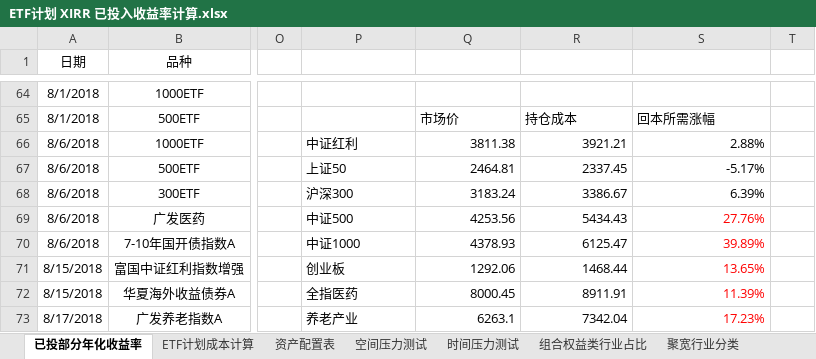
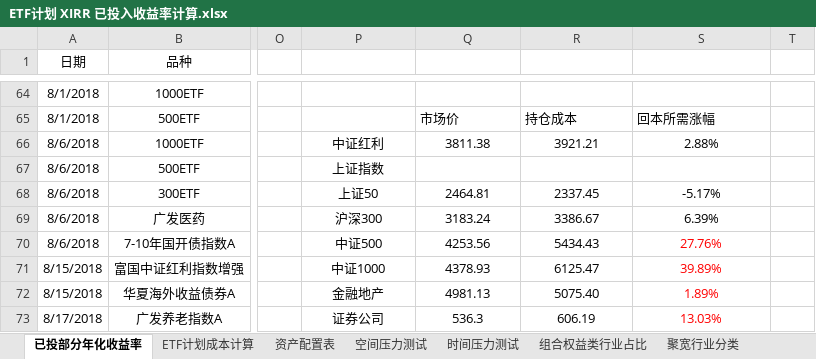
Before and after one commit to klq26/finance-data, an Excel workbook: Portfolio/ETF计划 XIRR 已投入收益率计算.xlsx, sheet 已投部分年化收益率, drawn as a sheet; only a part is shown, gaps mark what is left out; values as stored, in another font and other column widths than the file's, no borders; conditional formats not drawn; the diff covers the shown part only; the diff names each change by its address in the sheet, - before the commit and + after, or states it on an @@ line.

```diff
--- a/Portfolio/ETF计划 XIRR 已投入收益率计算.xlsx (sheet 已投部分年化收益率)
+++ b/Portfolio/ETF计划 XIRR 已投入收益率计算.xlsx (sheet 已投部分年化收益率)
-P66:P73 alignment: left
+P66:P73 alignment: center
-Q66:S66 alignment: right
+Q66:S66 alignment: center
-P67: 上证50
+P67: 上证指数
-Q67: 2464.81
+Q67: (empty)
-R67: 2337.45
+R67: (empty)
-S67: -5.17%
+S67: (empty)
-P68: 沪深300
+P68: 上证50
-Q68: 3183.24
+Q68: 2464.81
-Q68:S73 alignment: right
+Q68:S73 alignment: center
-R68: 3386.67
+R68: 2337.45
-S68: 6.39%
+S68: -5.17%
-P69: 中证500
+P69: 沪深300
-Q69: 4253.56
+Q69: 3183.24
-R69: 5434.43
+R69: 3386.67
-S69: 27.76%
+S69: 6.39%
-S69 text colour: #FF0000
+S69 text colour: black
-P70: 中证1000
+P70: 中证500
-Q70: 4378.93
+Q70: 4253.56
-R70: 6125.47
+R70: 5434.43
-S70: 39.89%
+S70: 27.76%
-P71: 创业板
+P71: 中证1000
-Q71: 1292.06
+Q71: 4378.93
-R71: 1468.44
+R71: 6125.47
-S71: 13.65%
+S71: 39.89%
-P72: 全指医药
+P72: 金融地产
-Q72: 8000.45
+Q72: 4981.13
-R72: 8911.91
+R72: 5075.40
-S72: 11.39%
+S72: 1.89%
-P73: 养老产业
+P73: 证券公司
-Q73: 6263.1
+Q73: 536.3
-R73: 7342.04
+R73: 606.19
-S73: 17.23%
+S73: 13.03%
```
Also changed, not shown: 24 edited cells and cell formats elsewhere in this sheet, charts or pictures, 2 other files.
